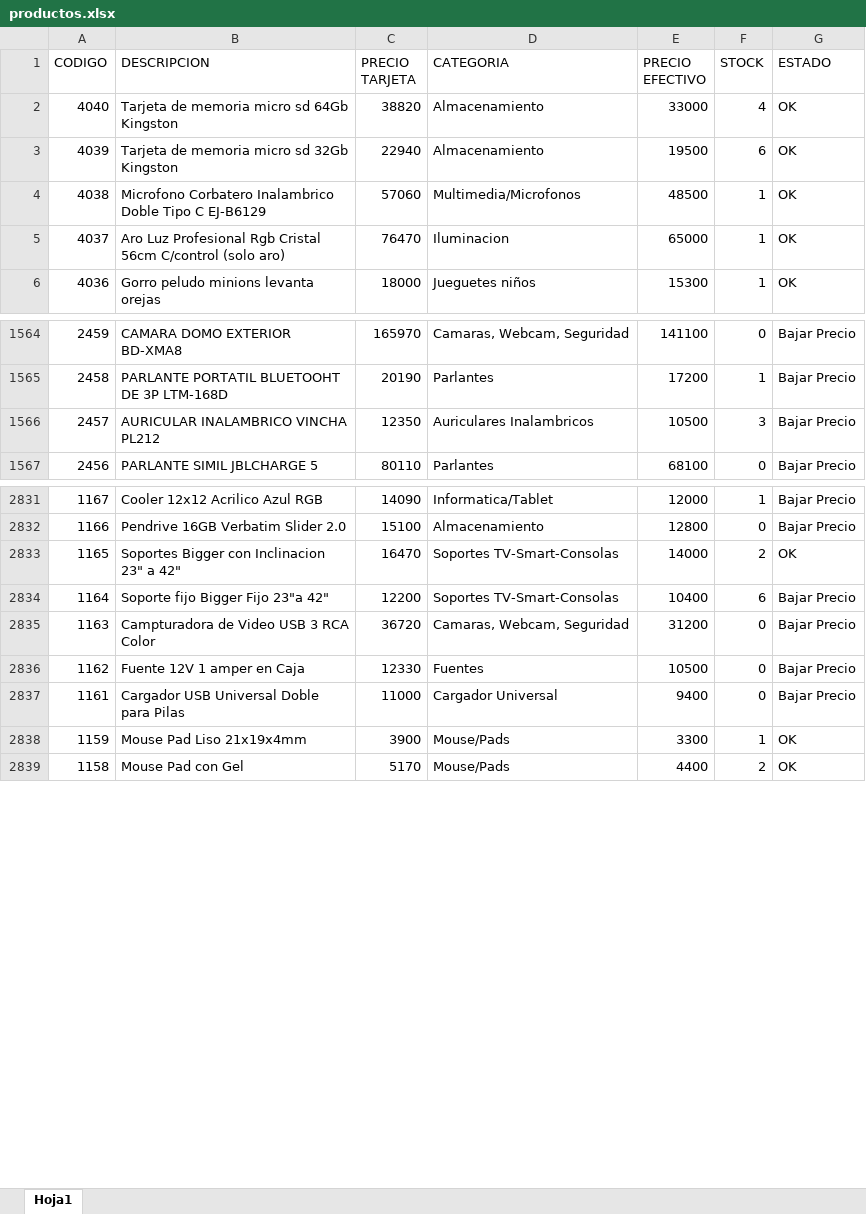
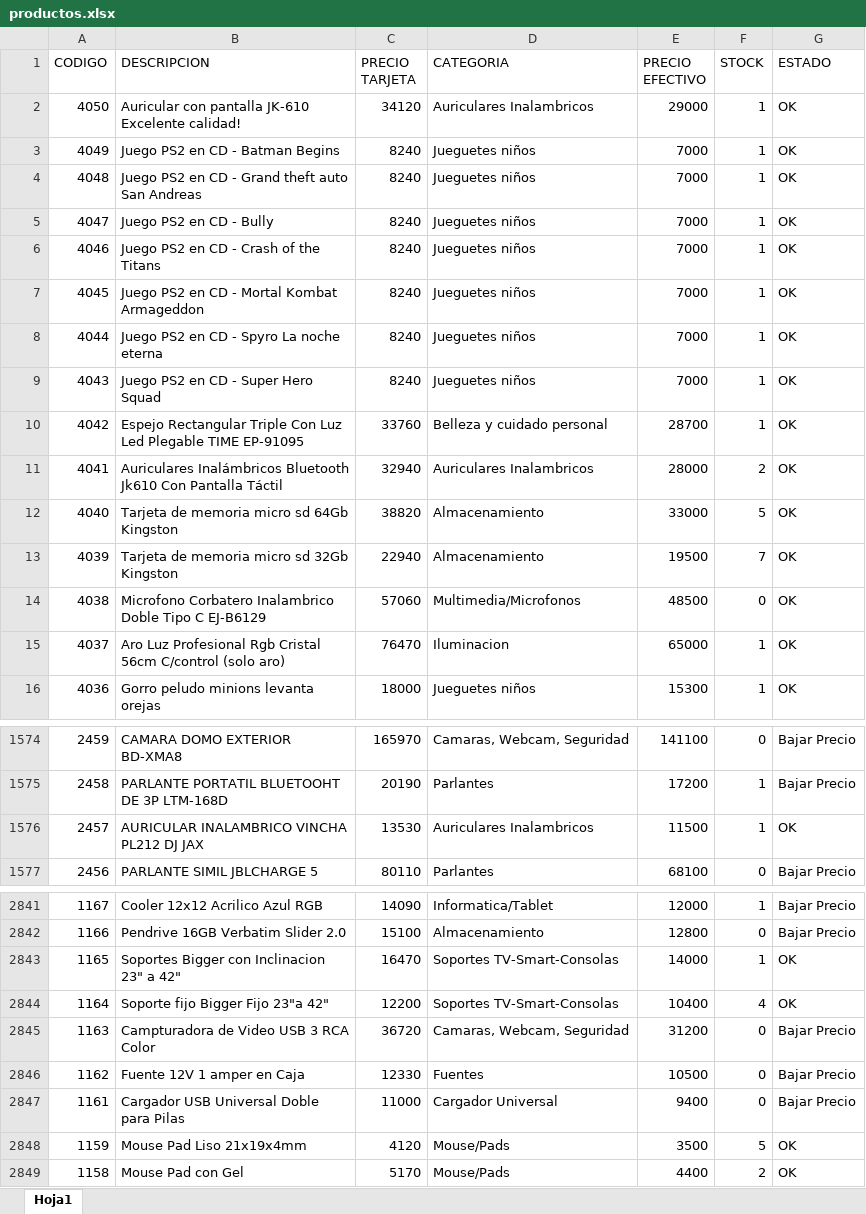
Before and after one commit to Nickbaster/tecnocodys, an Excel workbook: productos.xlsx, sheet Hoja1, drawn as a sheet; only a part is shown, gaps mark what is left out; values as stored, in another font and other column widths than the file's, no borders; addresses are those after the commit; the diff covers the shown part only; the diff names each change by its address in the sheet, - before the commit and + after, or states it on an @@ line.

```diff
--- a/productos.xlsx (sheet Hoja1)
+++ b/productos.xlsx (sheet Hoja1)
+row 2: 4050 | Auricular con pantalla JK-610 Excelente calidad! | 34120 | Auriculares Inalambricos | 29000 | 1 | OK
+row 3: 4049 | Juego PS2 en CD - Batman Begins | 8240 | Jueguetes niños | 7000 | 1 | OK
+row 4: 4048 | Juego PS2 en CD - Grand theft auto San Andreas | 8240 | Jueguetes niños | 7000 | 1 | OK
+row 5: 4047 | Juego PS2 en CD - Bully | 8240 | Jueguetes niños | 7000 | 1 | OK
+row 6: 4046 | Juego PS2 en CD - Crash of the Titans | 8240 | Jueguetes niños | 7000 | 1 | OK
+row 7: 4045 | Juego PS2 en CD - Mortal Kombat Armageddon | 8240 | Jueguetes niños | 7000 | 1 | OK
+row 8: 4044 | Juego PS2 en CD - Spyro La noche eterna | 8240 | Jueguetes niños | 7000 | 1 | OK
+row 9: 4043 | Juego PS2 en CD - Super Hero Squad | 8240 | Jueguetes niños | 7000 | 1 | OK
+row 10: 4042 | Espejo Rectangular Triple Con Luz Led Plegable TIME EP-91095 | 33760 | Belleza y cuidado personal | 28700 | 1 | OK
+row 11: 4041 | Auriculares Inalámbricos Bluetooth Jk610 Con Pantalla Táctil | 32940 | Auriculares Inalambricos | 28000 | 2 | OK
-F12 (STOCK): 4
+F12 (STOCK): 5
-F13 (STOCK): 6
+F13 (STOCK): 7
-F14 (STOCK): 1
+F14 (STOCK): 0
-B1576 (DESCRIPCION): AURICULAR INALAMBRICO VINCHA PL212
+B1576 (DESCRIPCION): AURICULAR INALAMBRICO VINCHA PL212 DJ JAX
-C1576 (PRECIO TARJETA): 12350
+C1576 (PRECIO TARJETA): 13530
-E1576 (PRECIO EFECTIVO): 10500
+E1576 (PRECIO EFECTIVO): 11500
-F1576 (STOCK): 3
+F1576 (STOCK): 1
-G1576 (ESTADO): Bajar Precio
+G1576 (ESTADO): OK
-F2843 (STOCK): 2
+F2843 (STOCK): 1
-F2844 (STOCK): 6
+F2844 (STOCK): 4
-G2844 (ESTADO): Bajar Precio
+G2844 (ESTADO): OK
-C2848 (PRECIO TARJETA): 3900
+C2848 (PRECIO TARJETA): 4120
-E2848 (PRECIO EFECTIVO): 3300
+E2848 (PRECIO EFECTIVO): 3500
-F2848 (STOCK): 1
+F2848 (STOCK): 5
```
Also changed, not shown: 137 edited cells elsewhere in this sheet, 1 other file.
